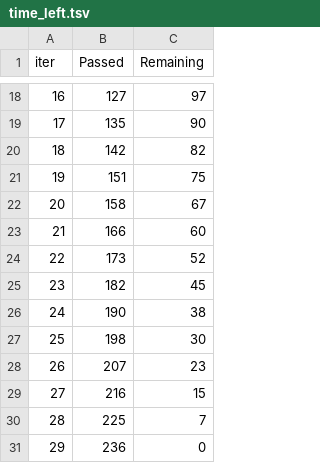
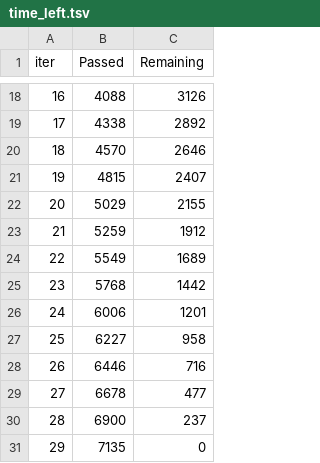
Before and after one commit to carokanns/the_new_Krypto, a TSV file: catboost_info/time_left.tsv, drawn as a sheet; only a part is shown, gaps mark what is left out; the diff covers the shown part only.

```diff
--- a/catboost_info/time_left.tsv
+++ b/catboost_info/time_left.tsv
@@ -18,14 +18,14 @@ iter	Passed	Remaining
-16	127	97
-17	135	90
-18	142	82
-19	151	75
-20	158	67
-21	166	60
-22	173	52
-23	182	45
-24	190	38
-25	198	30
-26	207	23
-27	216	15
-28	225	7
-29	236	0
+16	4088	3126
+17	4338	2892
+18	4570	2646
+19	4815	2407
+20	5029	2155
+21	5259	1912
+22	5549	1689
+23	5768	1442
+24	6006	1201
+25	6227	958
+26	6446	716
+27	6678	477
+28	6900	237
+29	7135	0
```
Also changed, not shown: 32 edited cells elsewhere in this file, catboost_info/learn_error.tsv, 16 other files.
